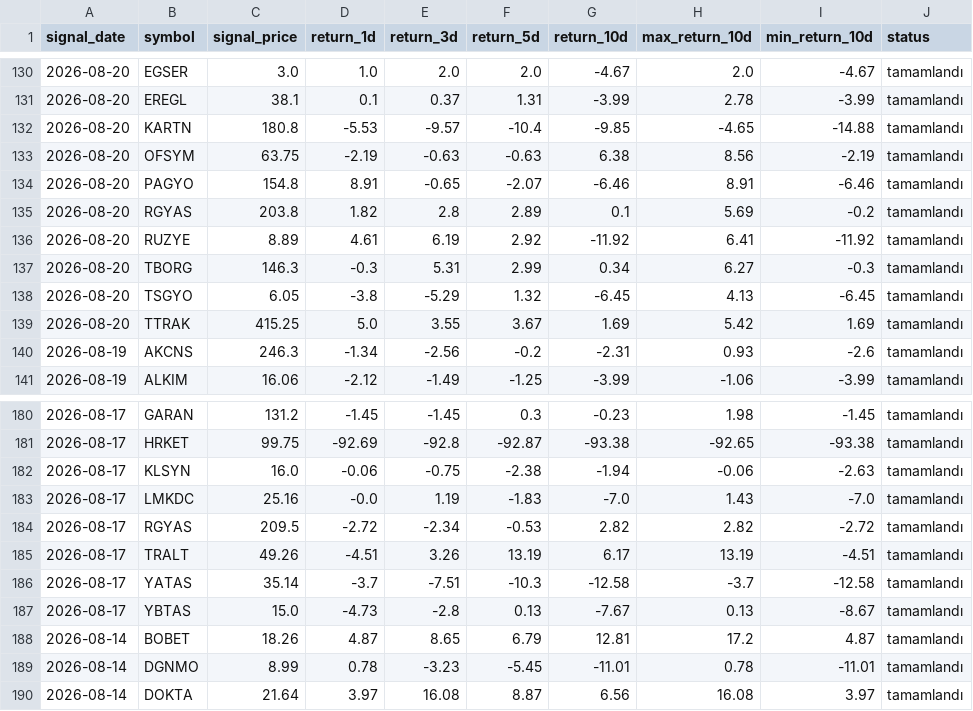
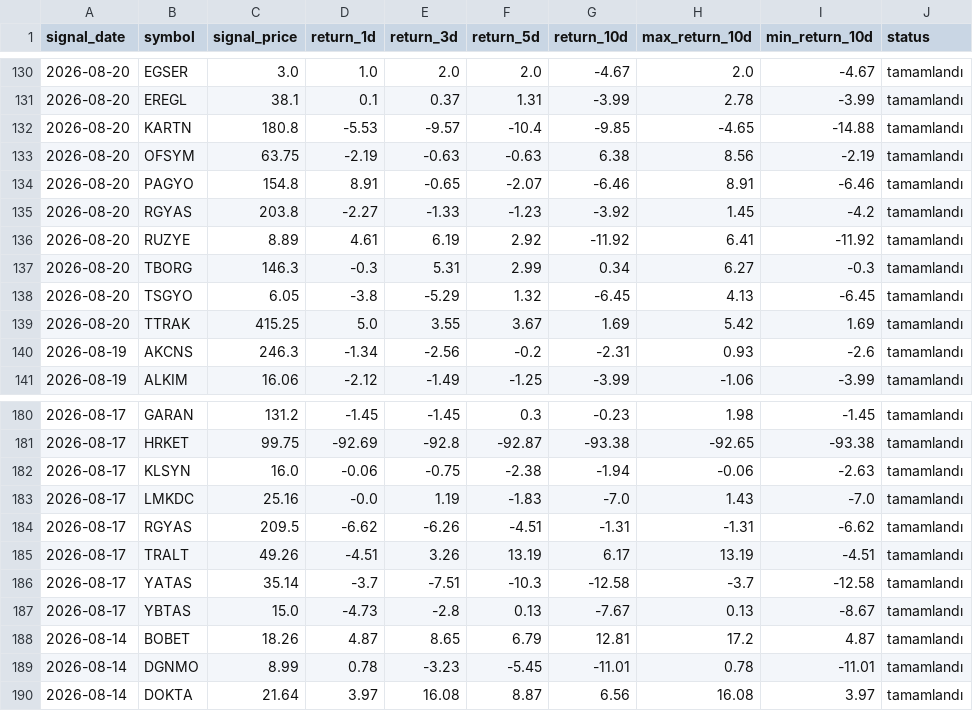
Before and after one commit to swcydsqzjb-bit/bist-bot, a CSV file: signals_history.csv, drawn as a sheet; only a part is shown, gaps mark what is left out.

Commit message:
Performans geçmişini güncelle

```diff
--- a/signals_history.csv
+++ b/signals_history.csv
@@ -134,3 +134,3 @@
 2026-08-20,PAGYO,154.8,8.91,-0.65,-2.07,-6.46,8.91,-6.46,tamamlandı
-2026-08-20,RGYAS,203.8,1.82,2.8,2.89,0.1,5.69,-0.2,tamamlandı
+2026-08-20,RGYAS,203.8,-2.27,-1.33,-1.23,-3.92,1.45,-4.2,tamamlandı
 2026-08-20,RUZYE,8.89,4.61,6.19,2.92,-11.92,6.41,-11.92,tamamlandı
@@ -183,3 +183,3 @@
 2026-08-17,LMKDC,25.16,-0.0,1.19,-1.83,-7.0,1.43,-7.0,tamamlandı
-2026-08-17,RGYAS,209.5,-2.72,-2.34,-0.53,2.82,2.82,-2.72,tamamlandı
+2026-08-17,RGYAS,209.5,-6.62,-6.26,-4.51,-1.31,-1.31,-6.62,tamamlandı
 2026-08-17,TRALT,49.26,-4.51,3.26,13.19,6.17,13.19,-4.51,tamamlandı
```
